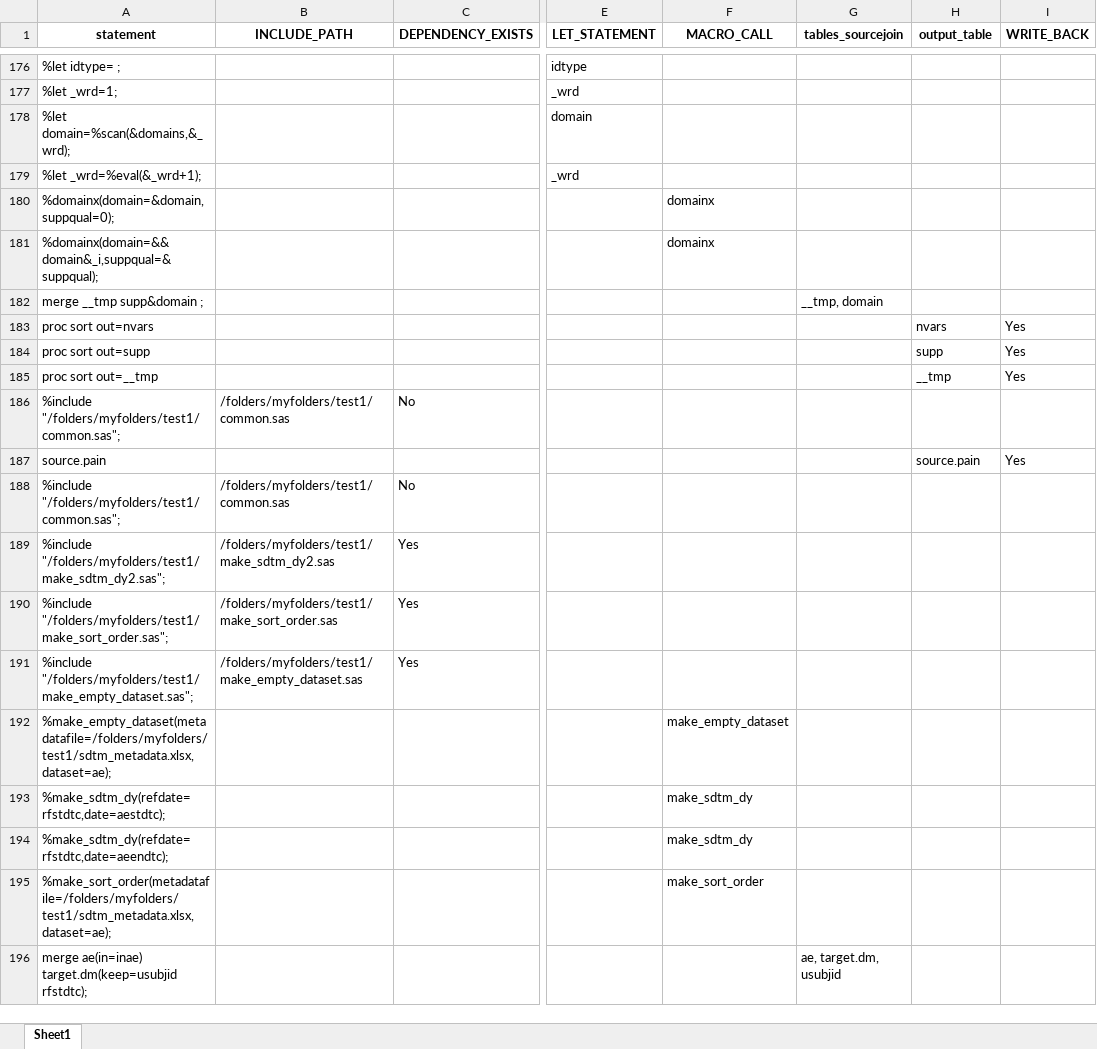
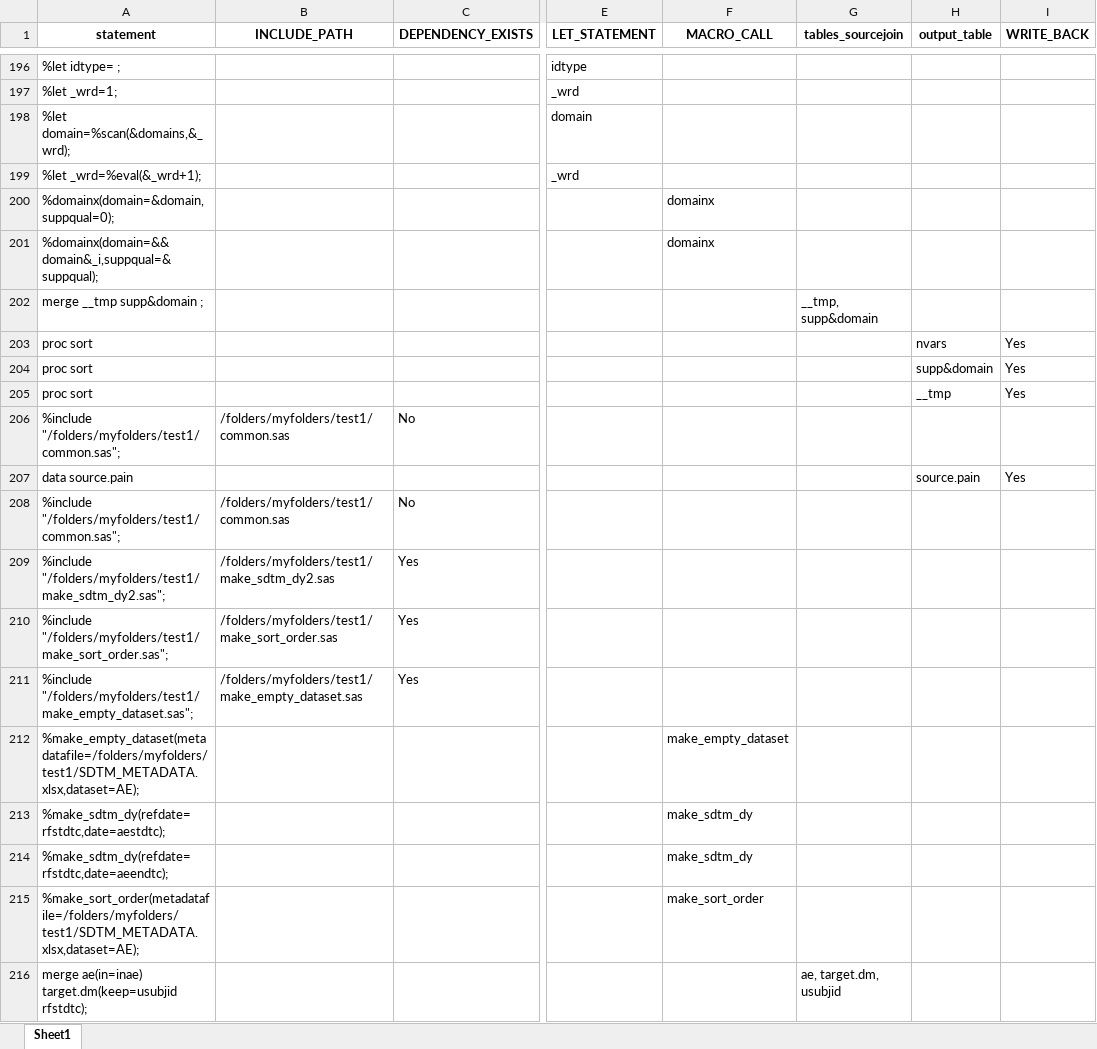
Before and after one commit to hunterxfedi/SAS-Project, an Excel workbook: final_analysis.xlsx, sheet Sheet1, drawn as a sheet; only a part is shown, gaps mark what is left out; values as stored, in another font and other column widths than the file's, no borders; addresses are those after the commit; the diff covers the shown part only; the diff names each change by its address in the sheet, - before the commit and + after, or states it on an @@ line.

```diff
--- a/final_analysis.xlsx (sheet Sheet1)
+++ b/final_analysis.xlsx (sheet Sheet1)
-G202 (tables_sourcejoin): __tmp, domain
+G202 (tables_sourcejoin): __tmp, supp&domain
-A203 (statement): proc sort out=nvars
+A203 (statement): proc sort
-A204 (statement): proc sort out=supp
+A204 (statement): proc sort
-H204 (output_table): supp
+H204 (output_table): supp&domain
-A205 (statement): proc sort out=__tmp
+A205 (statement): proc sort
-A207 (statement): source.pain
+A207 (statement): data source.pain
-A212 (statement): %make_empty_dataset(metadatafile=/folders/myfolders/test1/sdtm_metadata.xlsx,dataset=ae);
+A212 (statement): %make_empty_dataset(metadatafile=/folders/myfolders/test1/SDTM_METADATA.xlsx,dataset=AE);
-A215 (statement): %make_sort_order(metadatafile=/folders/myfolders/test1/sdtm_metadata.xlsx,dataset=ae);
+A215 (statement): %make_sort_order(metadatafile=/folders/myfolders/test1/SDTM_METADATA.xlsx,dataset=AE);
```
Also changed, not shown: other rows of this sheet, 1 other file.
